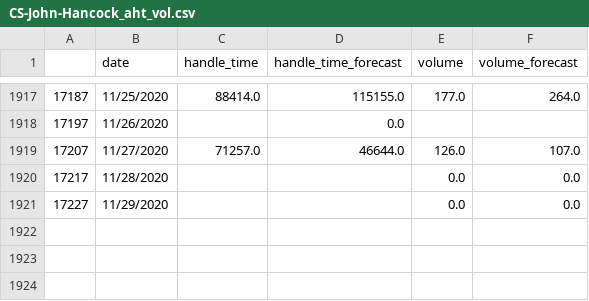
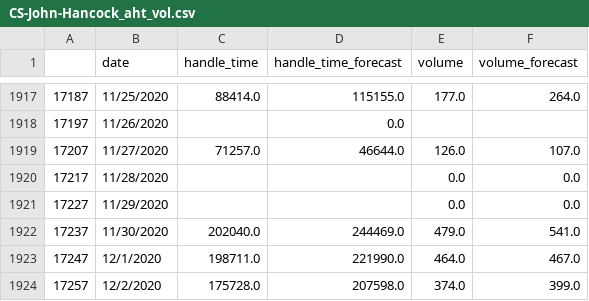
Before and after one commit to majickdave/dji_vol, a CSV file: data/CS-John-Hancock_aht_vol.csv, drawn as a sheet; only a part is shown, gaps mark what is left out; the diff names each change by its address in the sheet, - before the commit and + after, or states it on an @@ line.

```diff
--- a/data/CS-John-Hancock_aht_vol.csv
+++ b/data/CS-John-Hancock_aht_vol.csv
+row 1922: 17237 | 11/30/2020 | 202040.0 | 244469.0 | 479.0 | 541.0
+row 1923: 17247 | 12/1/2020 | 198711.0 | 221990.0 | 464.0 | 467.0
+row 1924: 17257 | 12/2/2020 | 175728.0 | 207598.0 | 374.0 | 399.0
```
Also changed, not shown: data/CS-Maryland_aht_vol.csv, data/RCS-PHONES_aht_vol.csv, 47 other files.
